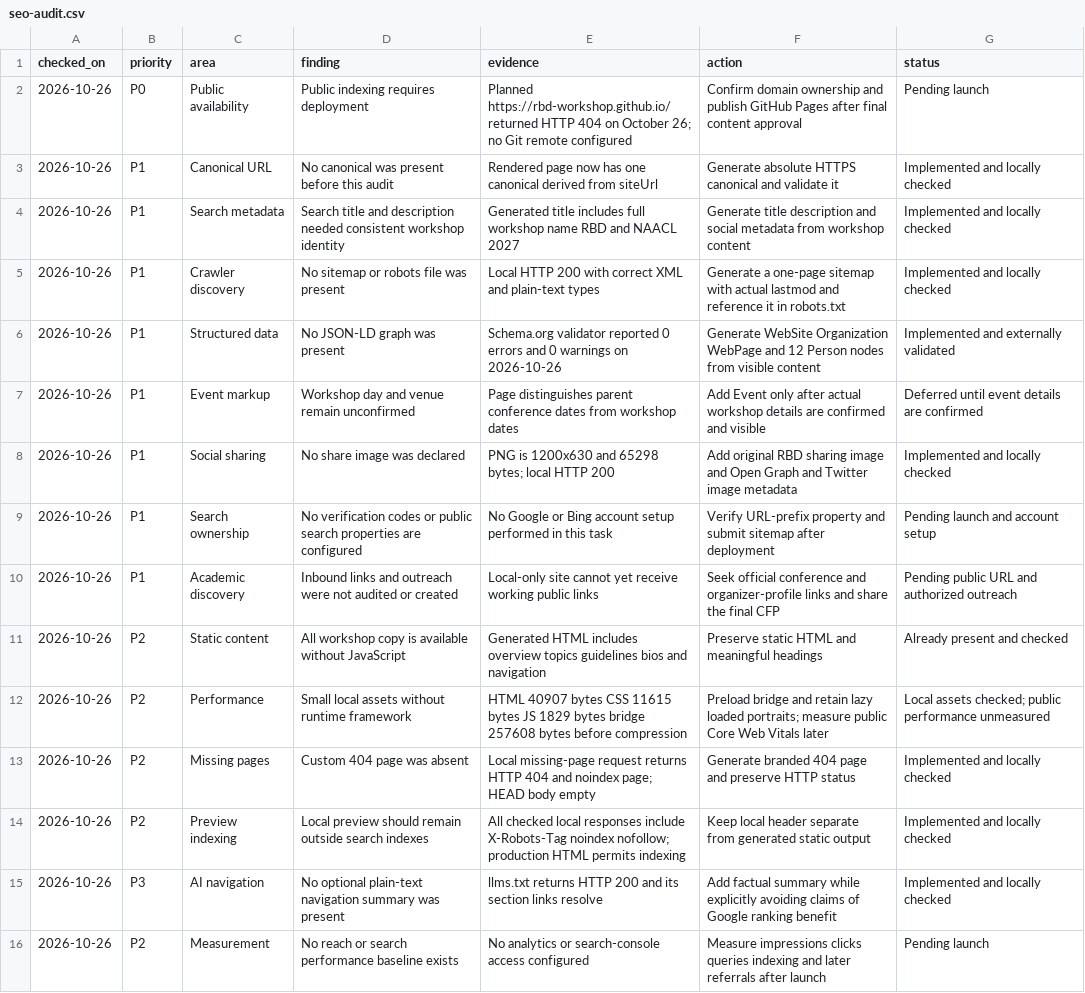
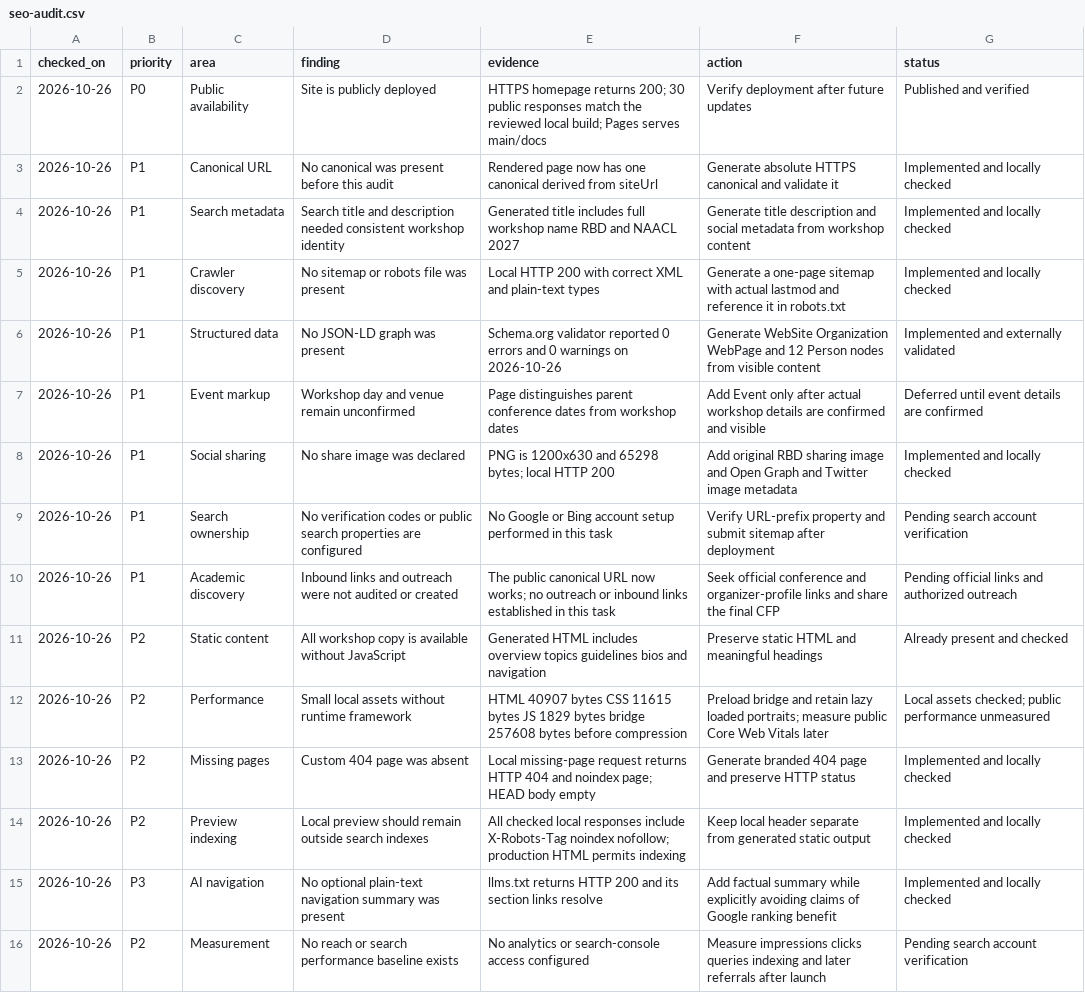
Before and after one commit to rbd-workshop/rbd-workshop.github.io, a CSV file: research/seo-audit.csv, drawn as a sheet.

```diff
--- a/research/seo-audit.csv
+++ b/research/seo-audit.csv
@@ -1,3 +1,3 @@
 checked_on,priority,area,finding,evidence,action,status
-2026-10-26,P0,Public availability,Public indexing requires deployment,Planned https://rbd-workshop.github.io/ returned HTTP 404 on October 26; no Git remote configured,Confirm domain ownership and publish GitHub Pages after final content approval,Pending launch
+2026-10-26,P0,Public availability,Site is publicly deployed,HTTPS homepage returns 200; 30 public responses match the reviewed local build; Pages serves main/docs,Verify deployment after future updates,Published and verified
 2026-10-26,P1,Canonical URL,No canonical was present before this audit,Rendered page now has one canonical derived from siteUrl,Generate absolute HTTPS canonical and validate it,Implemented and locally checked
@@ -8,4 +8,4 @@ checked_on,priority,area,finding,evidence,action,status
 2026-10-26,P1,Social sharing,No share image was declared,PNG is 1200x630 and 65298 bytes; local HTTP 200,Add original RBD sharing image and Open Graph and Twitter image metadata,Implemented and locally checked
-2026-10-26,P1,Search ownership,No verification codes or public search properties are configured,No Google or Bing account setup performed in this task,Verify URL-prefix property and submit sitemap after deployment,Pending launch and account setup
-2026-10-26,P1,Academic discovery,Inbound links and outreach were not audited or created,Local-only site cannot yet receive working public links,Seek official conference and organizer-profile links and share the final CFP,Pending public URL and authorized outreach
+2026-10-26,P1,Search ownership,No verification codes or public search properties are configured,No Google or Bing account setup performed in this task,Verify URL-prefix property and submit sitemap after deployment,Pending search account verification
+2026-10-26,P1,Academic discovery,Inbound links and outreach were not audited or created,The public canonical URL now works; no outreach or inbound links established in this task,Seek official conference and organizer-profile links and share the final CFP,Pending official links and authorized outreach
 2026-10-26,P2,Static content,All workshop copy is available without JavaScript,Generated HTML includes overview topics guidelines bios and navigation,Preserve static HTML and meaningful headings,Already present and checked
@@ -15,2 +15,2 @@ checked_on,priority,area,finding,evidence,action,status
 2026-10-26,P3,AI navigation,No optional plain-text navigation summary was present,llms.txt returns HTTP 200 and its section links resolve,Add factual summary while explicitly avoiding claims of Google ranking benefit,Implemented and locally checked
-2026-10-26,P2,Measurement,No reach or search performance baseline exists,No analytics or search-console access configured,Measure impressions clicks queries indexing and later referrals after launch,Pending launch
+2026-10-26,P2,Measurement,No reach or search performance baseline exists,No analytics or search-console access configured,Measure impressions clicks queries indexing and later referrals after launch,Pending search account verification
```
Also changed, not shown: research/launch-readiness.csv, 2 other files.
